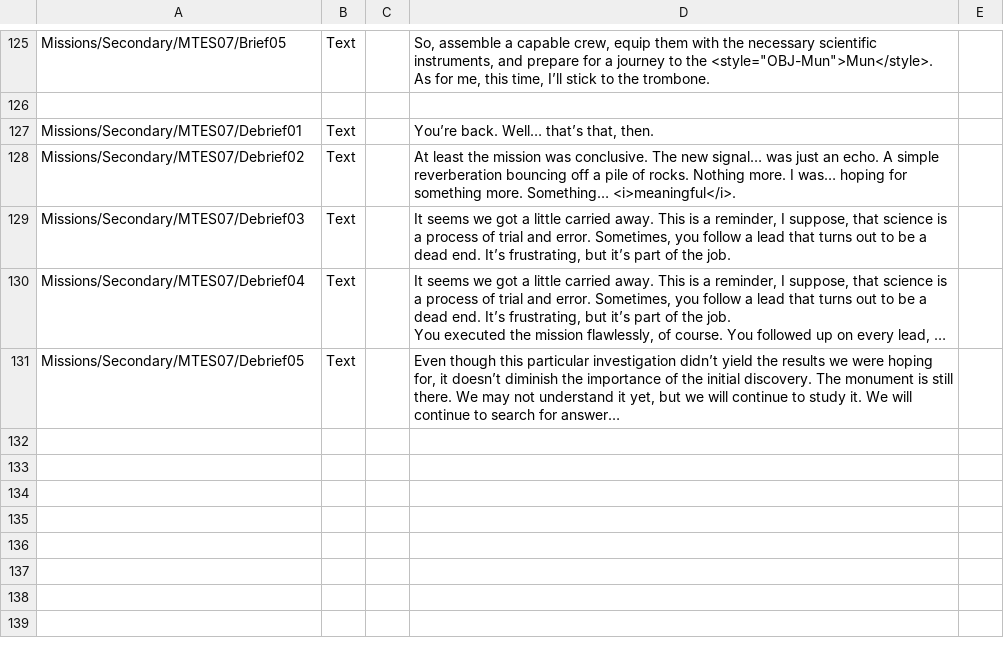
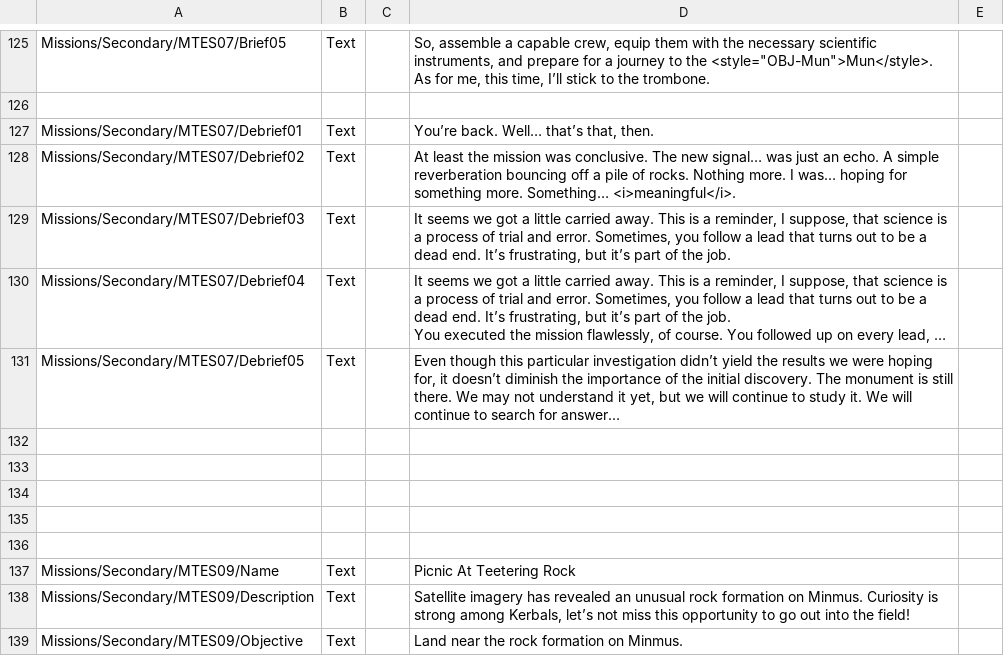
Before and after one commit to pasalvetti/MissionTreeExpanded, a CSV file: Config/Localization.csv, drawn as a sheet; only a part is shown, gaps mark what is left out; long unchanged cells end in …; the diff covers the shown part only; the diff names each change by its address in the sheet, - before the commit and + after, or states it on an @@ line.

Commit message:
Adds localization for Picnic At Teetering Rock

```diff
--- a/Config/Localization.csv
+++ b/Config/Localization.csv
+row 132: (empty)
+row 133: (empty)
+row 134: (empty)
+row 135: (empty)
+row 136: (empty)
+row 137: Missions/Secondary/MTES09/Name | Text |  | Picnic At Teetering Rock
+row 138: Missions/Secondary/MTES09/Description | Text |  | Satellite imagery has revealed an unusual rock formation on Minmus. Curiosity is strong among Kerbals, let’s not miss this opportunity to go out into the field!
+row 139: Missions/Secondary/MTES09/Objective | Text |  | Land near the rock formation on Minmus.
```
Also changed, not shown: 8 added rows and 1 edited cell elsewhere in this file.
